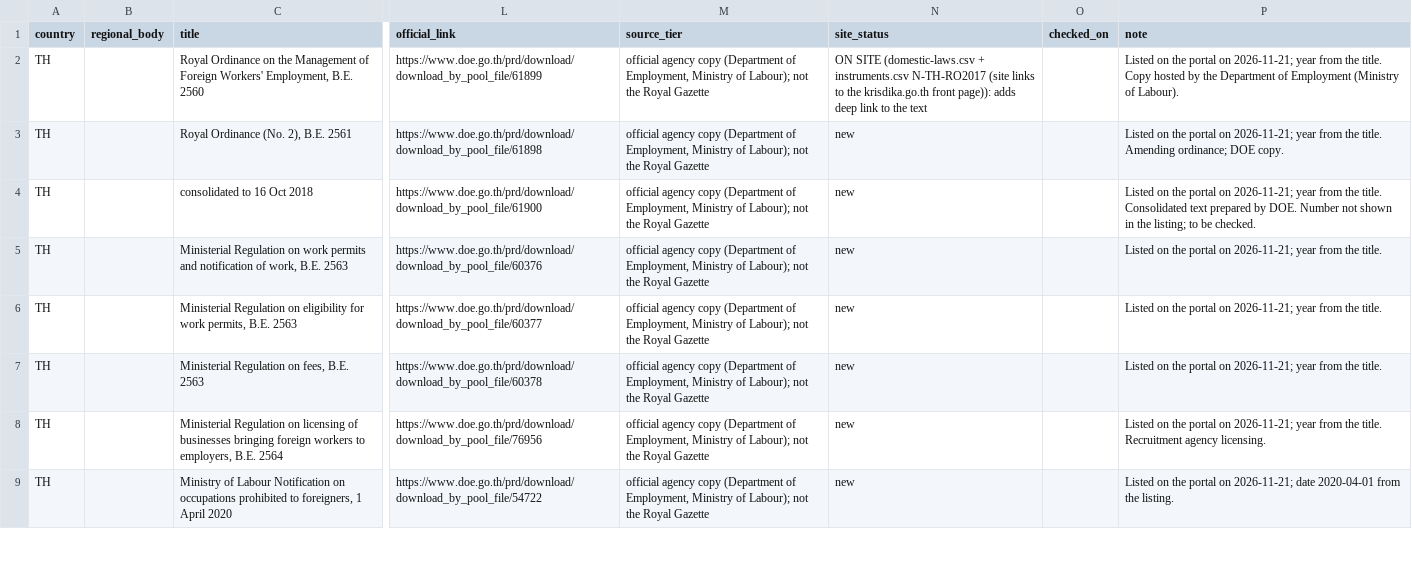
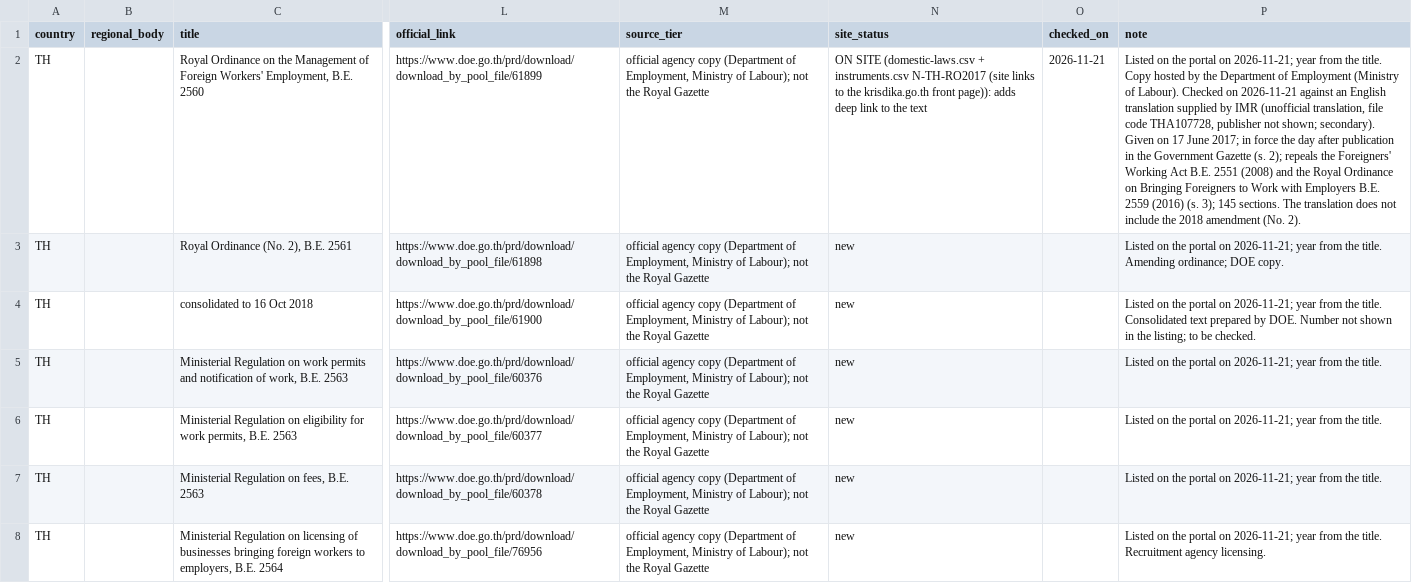
Before and after one commit to pranotoiskandar-collab/compmigrationlaw, a CSV file: data/southeast-asia/incoming/laws-2026-11-21.csv, drawn as a sheet; only a part is shown, gaps mark what is left out; the shorter side is filled out with more unchanged rows; the diff covers the shown part only; the diff names each change by its address in the sheet, - before the commit and + after, or states it on an @@ line.

```diff
--- a/data/southeast-asia/incoming/laws-2026-11-21.csv
+++ b/data/southeast-asia/incoming/laws-2026-11-21.csv
-O2 (checked_on): (empty)
+O2 (checked_on): 2026-11-21
-P2 (note): …of Labour).
+P2 (note): …of Labour). Checked on 2026-11-21 against an English translation supplied by IMR (unofficial translation, file code THA107728, publisher not shown; secondary). Given on 17 June 2017; in force the day after publication in the Government Gazette (s. 2); repeals the Foreigners' Working Act B.E. 2551 (2008) and the Royal Ordinance on Bringing Foreigners to Work with Employers B.E. 2559 (2016) (s. 3); 145 sections. The translation does not include the 2018 amendment (No. 2).
```
Also changed, not shown: 1 added row elsewhere in this file, 1 other file.
